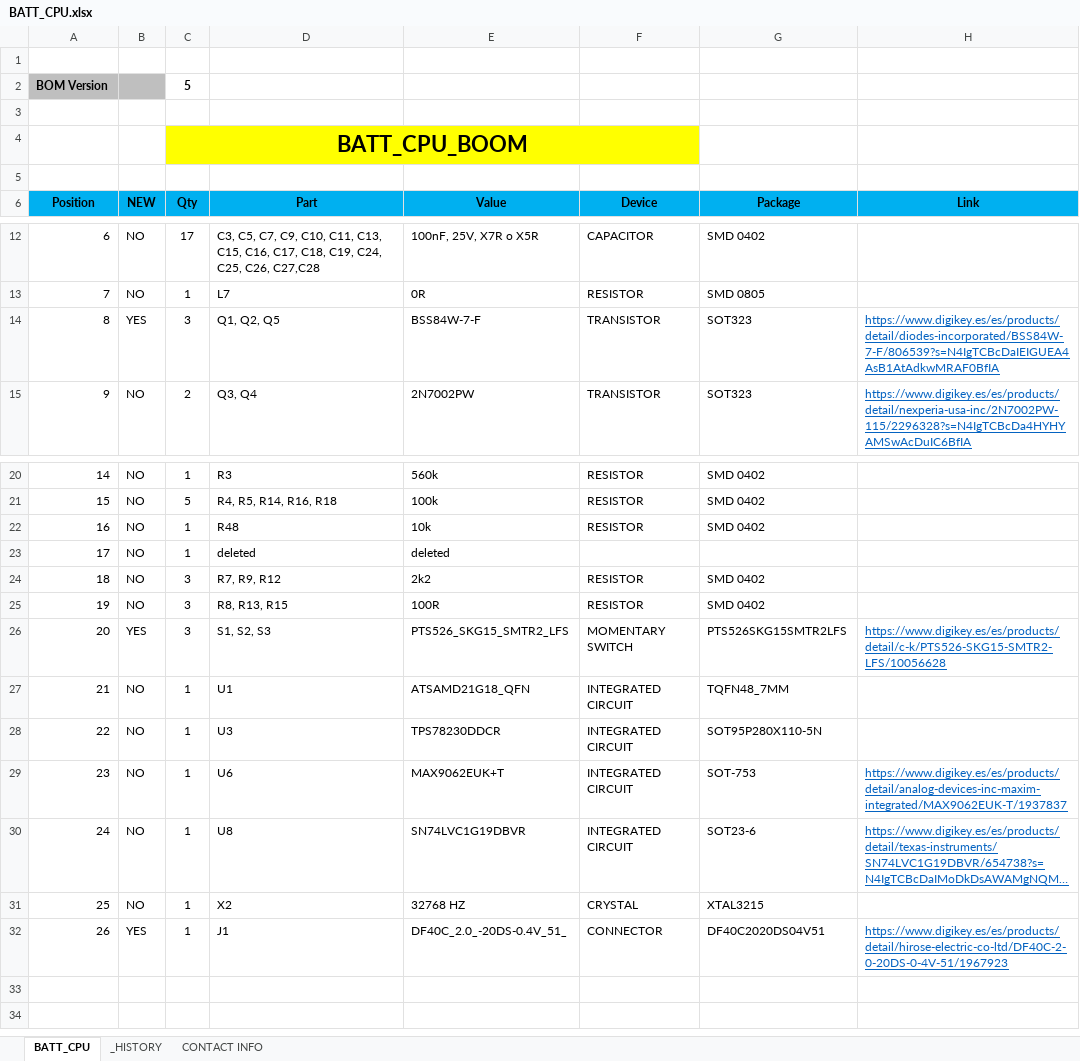
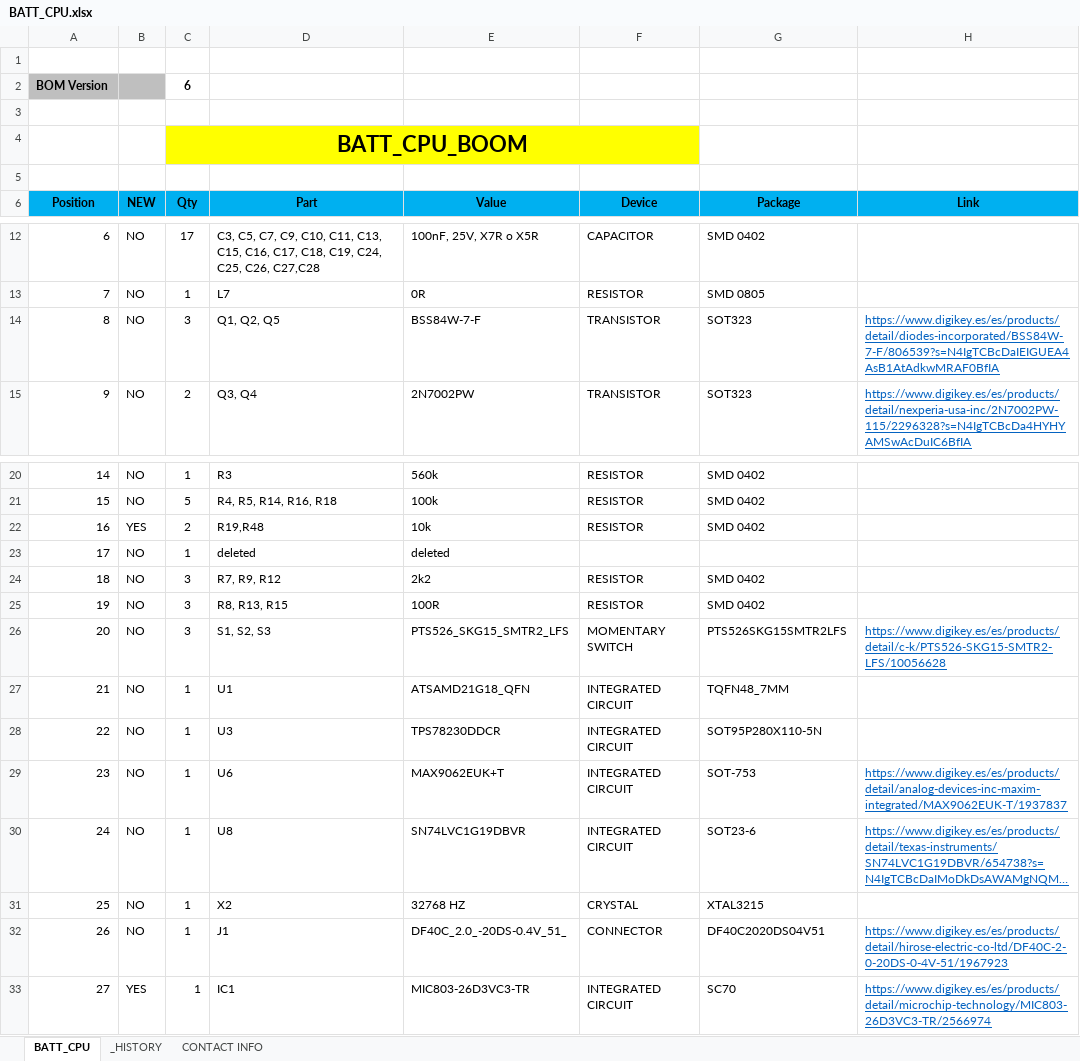
Before and after one commit to MSTKMAD/battery-pack, an Excel workbook: 02.HARDWARE/V2-ROVER R-1/02.BOM/BATT_CPU.xlsx, sheet BATT_CPU, drawn as a sheet; only a part is shown, gaps mark what is left out; long unchanged cells end in …; values as stored, in another font and other column widths than the file's, no borders; conditional formats and table styles not drawn; the diff names each change by its address in the sheet, - before the commit and + after, or states it on an @@ line.

Commit message:
Actualizacion BOM v6

```diff
--- a/02.HARDWARE/V2-ROVER R-1/02.BOM/BATT_CPU.xlsx (sheet BATT_CPU)
+++ b/02.HARDWARE/V2-ROVER R-1/02.BOM/BATT_CPU.xlsx (sheet BATT_CPU)
-C2 (Qty): 5
+C2 (Qty): 6
-B14 (NEW): YES
+B14 (NEW): NO
-B22 (NEW): NO
+B22 (NEW): YES
-C22 (Qty): 1
+C22 (Qty): 2
-D22 (Part): R48
+D22 (Part): R19,R48
-B26 (NEW): YES
+B26 (NEW): NO
-B32 (NEW): YES
+B32 (NEW): NO
+row 33: 27 | YES | 1 | IC1 | MIC803-26D3VC3-TR | INTEGRATED CIRCUIT | SC70 | https://www.digikey.es/es/products/detail/microchip-technology/MIC803-26D3VC3-TR/2566974
```
Also changed, not shown: sheet _HISTORY.
